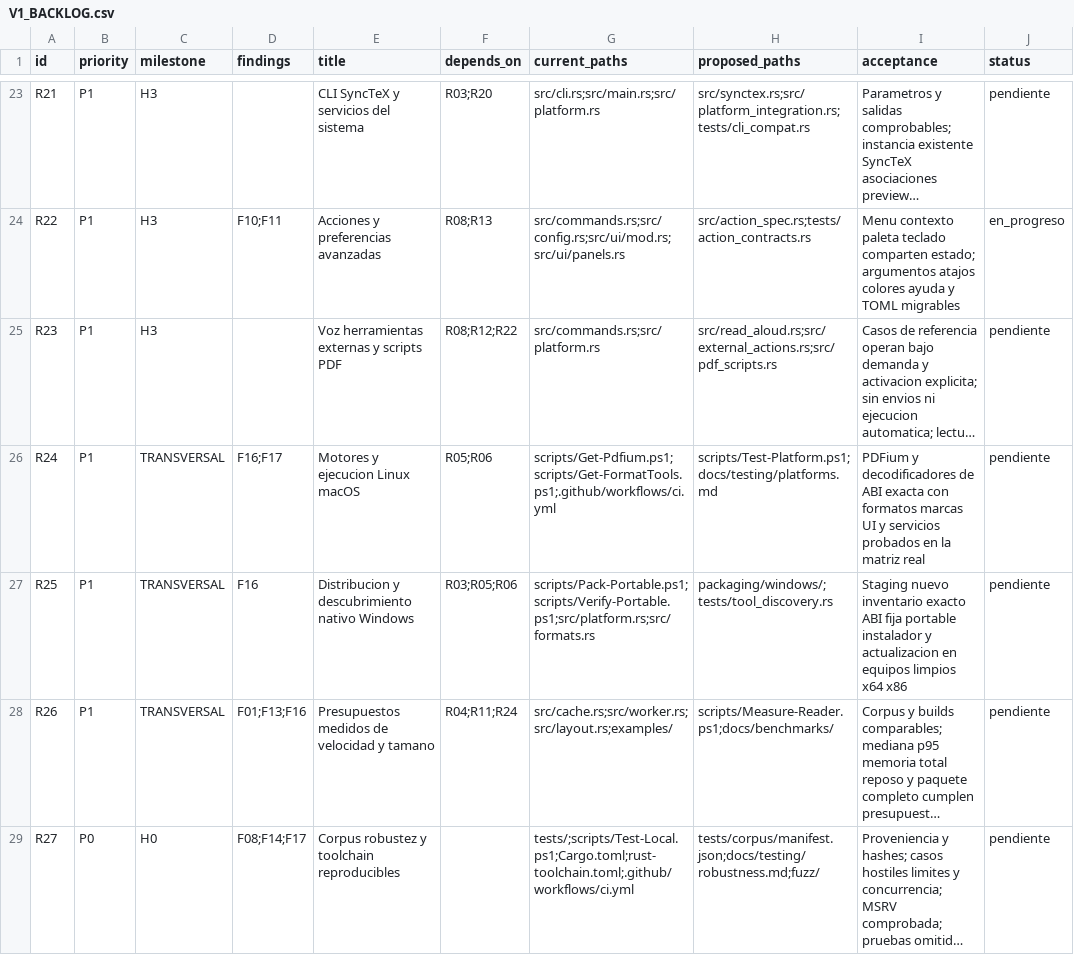
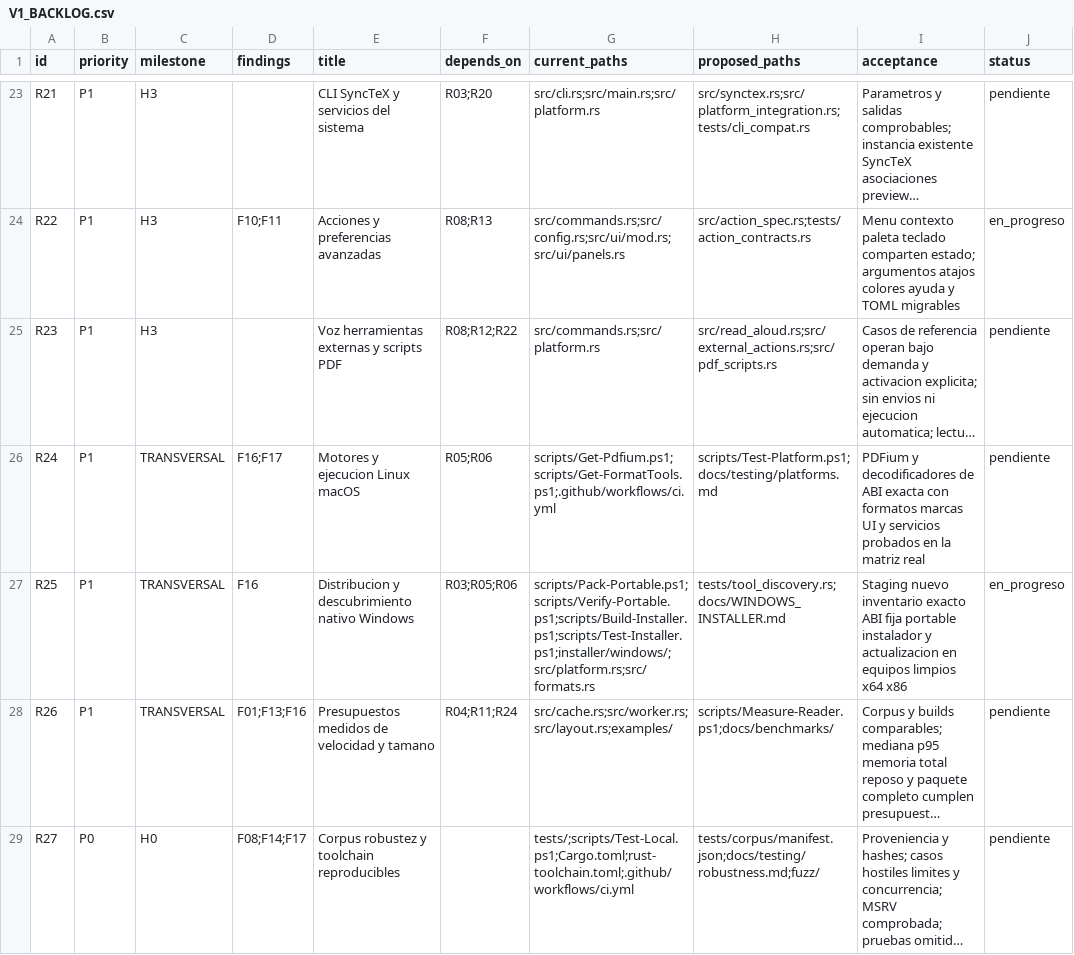
Before and after one commit to MHAlberto/crabpdf, a CSV file: docs/V1_BACKLOG.csv, drawn as a sheet; only a part is shown, gaps mark what is left out; long unchanged cells end in …; the diff names each change by its address in the sheet, - before the commit and + after, or states it on an @@ line.

Commit message:
Bundle original NSIS notices and record final installer validation

```diff
--- a/docs/V1_BACKLOG.csv
+++ b/docs/V1_BACKLOG.csv
-G27 (current_paths): scripts/Pack-Portable.ps1;scripts/Verify-Portable.ps1;src/platform.rs;src/formats.rs
+G27 (current_paths): scripts/Pack-Portable.ps1;scripts/Verify-Portable.ps1;scripts/Build-Installer.ps1;scripts/Test-Installer.ps1;installer/windows/;src/platform.rs;src/formats.rs
-H27 (proposed_paths): packaging/windows/;tests/tool_discovery.rs
+H27 (proposed_paths): tests/tool_discovery.rs;docs/WINDOWS_INSTALLER.md
-J27 (status): pendiente
+J27 (status): en_progreso
```
Also changed, not shown: 8 other files.
